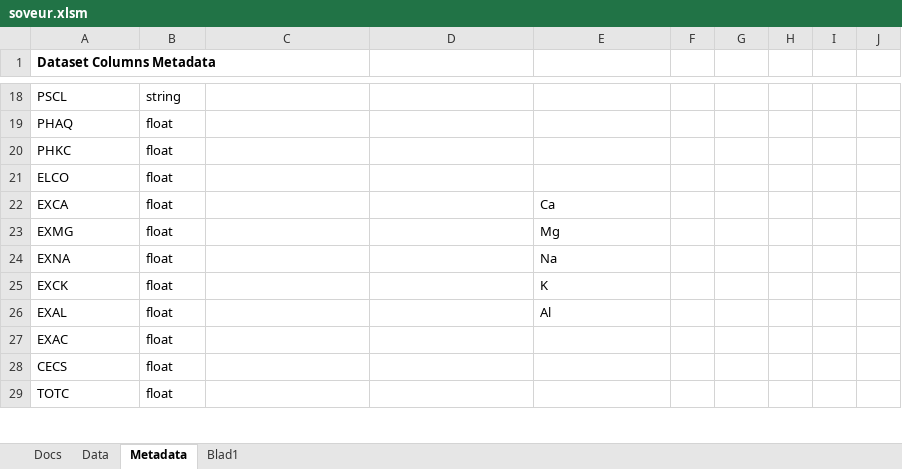
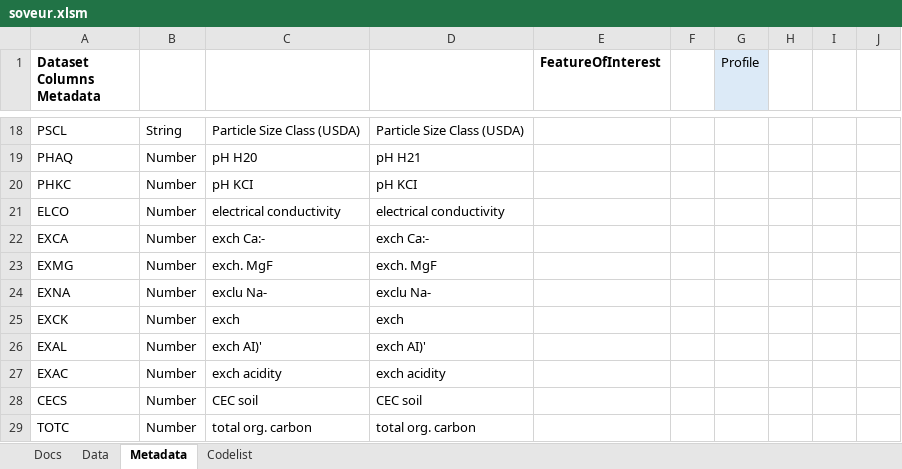
Before and after one commit to soilwise-he/soilwise-ontology, an Excel workbook: CSVW-Excel-Template/example/soveur.xlsm, sheet Metadata, drawn as a sheet; only a part is shown, gaps mark what is left out; values as stored, in another font and other column widths than the file's, no borders; charts and pictures not drawn; the diff covers the shown part only; the diff names each change by its address in the sheet, - before the commit and + after, or states it on an @@ line.

```diff
--- a/CSVW-Excel-Template/example/soveur.xlsm (sheet Metadata)
+++ b/CSVW-Excel-Template/example/soveur.xlsm (sheet Metadata)
-sheet tab: Blad1
+sheet tab: Codelist
-E1: (empty)
+E1: FeatureOfInterest
-G1: (empty)
+G1: Profile
-G1 fill: none
+G1 fill: #DCEAF7
-B18: string
+B18: String
-C18: (empty)
+C18: Particle Size Class (USDA)
-D18: (empty)
+D18: Particle Size Class (USDA)
-B19:B29: float
+B19:B29: Number
-C19: (empty)
+C19: pH H20
-D19: (empty)
+D19: pH H21
-C20: (empty)
+C20: pH KCI
-D20: (empty)
+D20: pH KCI
-C21: (empty)
+C21: electrical conductivity
-D21: (empty)
+D21: electrical conductivity
-C22: (empty)
+C22: exch Ca:-
-D22: (empty)
+D22: exch Ca:-
-E22 (FeatureOfInterest): Ca
+E22 (FeatureOfInterest): (empty)
-C23: (empty)
+C23: exch. MgF
-D23: (empty)
+D23: exch. MgF
-E23 (FeatureOfInterest): Mg
+E23 (FeatureOfInterest): (empty)
-C24: (empty)
+C24: exclu Na-
-D24: (empty)
+D24: exclu Na-
-E24 (FeatureOfInterest): Na
+E24 (FeatureOfInterest): (empty)
-C25: (empty)
+C25: exch
-D25: (empty)
+D25: exch
-E25 (FeatureOfInterest): K
+E25 (FeatureOfInterest): (empty)
-C26: (empty)
+C26: exch AI)'
-D26: (empty)
+D26: exch AI)'
-E26 (FeatureOfInterest): Al
+E26 (FeatureOfInterest): (empty)
-C27: (empty)
+C27: exch acidity
-D27: (empty)
+D27: exch acidity
-C28: (empty)
+C28: CEC soil
-D28: (empty)
+D28: CEC soil
-C29: (empty)
+C29: total org. carbon
-D29: (empty)
+D29: total org. carbon
```
Also changed, not shown: 73 edited cells elsewhere in this sheet, sheet Codelist, CSVW-Excel-Template/observation-data-with-column-metadata-template.xlsm, 6 other files.
